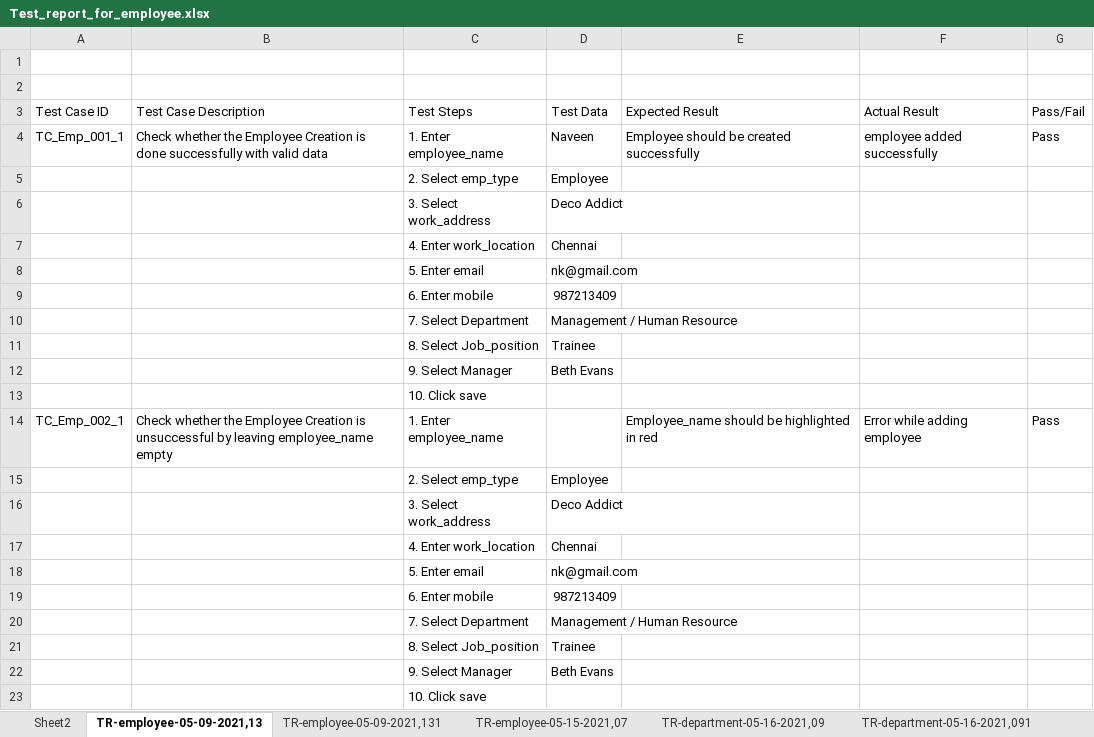
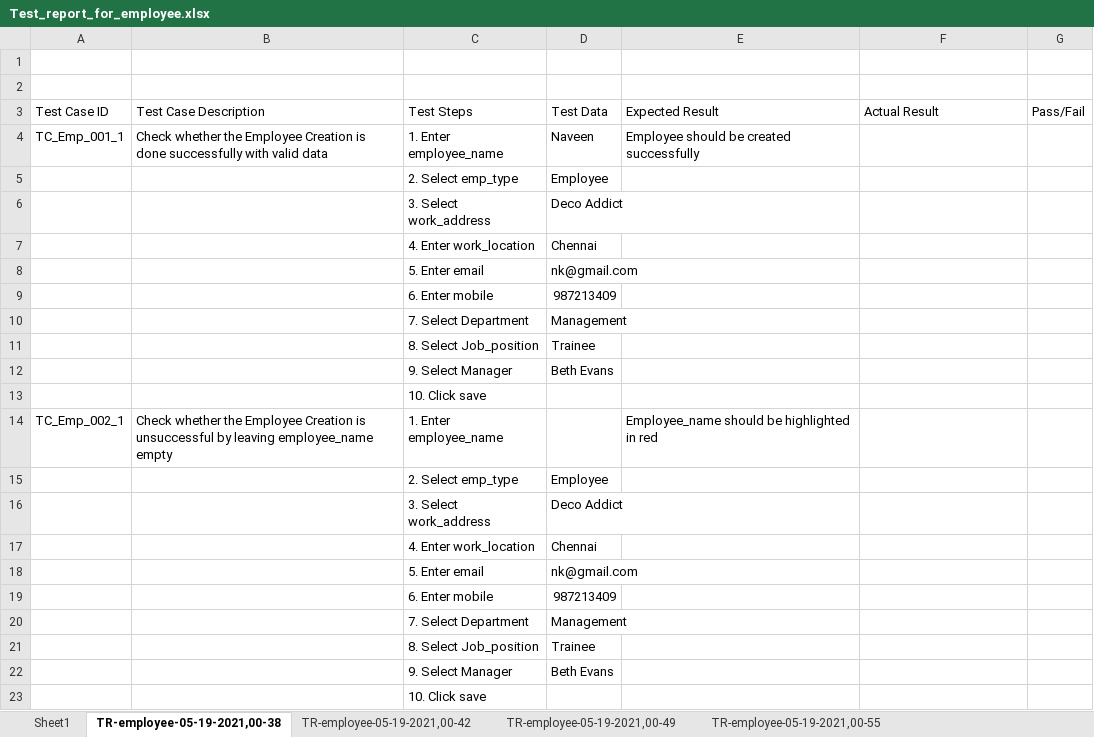
Before and after one commit to nk371945/EmployeeModule, an Excel workbook: Test_report_for_employee.xlsx, sheet TR-employee-05-19-2021,00-38, drawn as a sheet; values as stored, in another font and other column widths than the file's, no borders; the diff names each change by its address in the sheet, - before the commit and + after, or states it on an @@ line.

```diff
--- a/Test_report_for_employee.xlsx (sheet TR-employee-05-19-2021,00-38)
+++ b/Test_report_for_employee.xlsx (sheet TR-employee-05-19-2021,00-38)
-sheet tab: Sheet2
+sheet tab: Sheet1
-sheet tab: TR-employee-05-09-2021,13
+sheet tab: TR-employee-05-19-2021,00-38
-sheet tab: TR-employee-05-09-2021,131
+sheet tab: TR-employee-05-19-2021,00-42
-sheet tab: TR-employee-05-15-2021,07
+sheet tab: TR-employee-05-19-2021,00-49
-sheet tab: TR-department-05-16-2021,09
+sheet tab: TR-employee-05-19-2021,00-55
-sheet tab: TR-department-05-16-2021,091
-F4: employee added successfully
+F4: (empty)
-G4: Pass
+G4: (empty)
-D10: Management / Human Resource
+D10: Management
-F14: Error while adding employee
+F14: (empty)
-G14: Pass
+G14: (empty)
-D20: Management / Human Resource
+D20: Management
```
Also changed, not shown: sheet TR-employee-05-19-2021,00-55, sheet TR-employee-05-19-2021,00-42, sheet TR-employee-05-19-2021,00-49, other sheet tabs, 8 other files.
